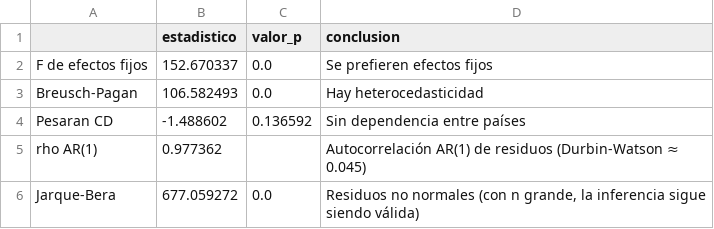
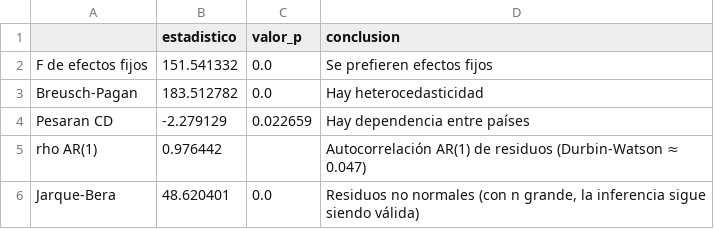
Before and after one commit to ImasumajjGarciaBeltran/indicadores-prudenciales-alianza-pacifico, a CSV file: salidas/tabla6_pruebas.csv, drawn as a sheet.

```diff
--- a/salidas/tabla6_pruebas.csv
+++ b/salidas/tabla6_pruebas.csv
@@ -1,6 +1,6 @@
 ,estadistico,valor_p,conclusion
-F de efectos fijos,152.670337,0.0,Se prefieren efectos fijos
-Breusch-Pagan,106.582493,0.0,Hay heterocedasticidad
-Pesaran CD,-1.488602,0.136592,Sin dependencia entre países
-rho AR(1),0.977362,,Autocorrelación AR(1) de residuos (Durbin-Watson ≈ 0.045)
-Jarque-Bera,677.059272,0.0,"Residuos no normales (con n grande, la inferencia sigue siendo válida)"
+F de efectos fijos,151.541332,0.0,Se prefieren efectos fijos
+Breusch-Pagan,183.512782,0.0,Hay heterocedasticidad
+Pesaran CD,-2.279129,0.022659,Hay dependencia entre países
+rho AR(1),0.976442,,Autocorrelación AR(1) de residuos (Durbin-Watson ≈ 0.047)
+Jarque-Bera,48.620401,0.0,"Residuos no normales (con n grande, la inferencia sigue siendo válida)"
```
Also changed, not shown: salidas/tabla1_descriptivos.csv, salidas/tabla7_hipotesis.csv, 31 other files.
